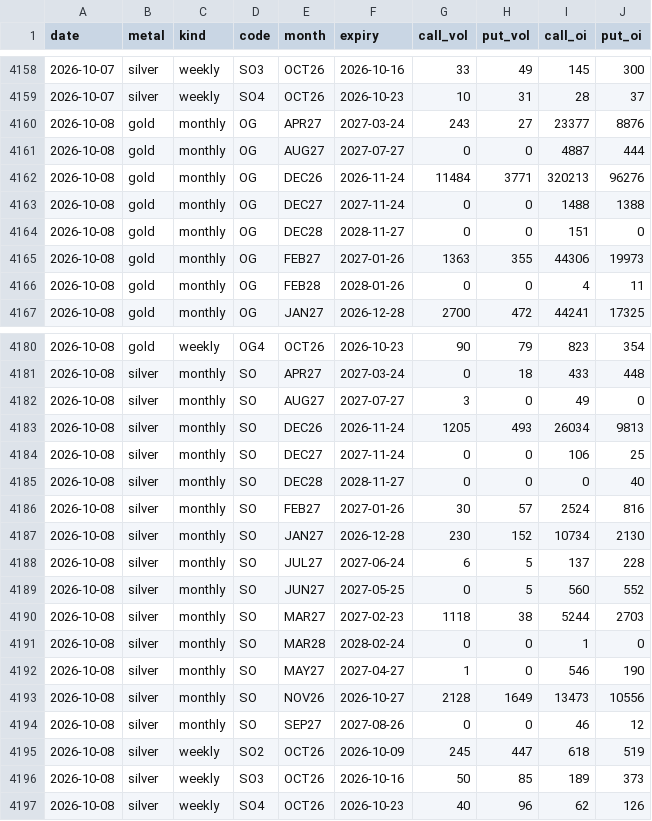
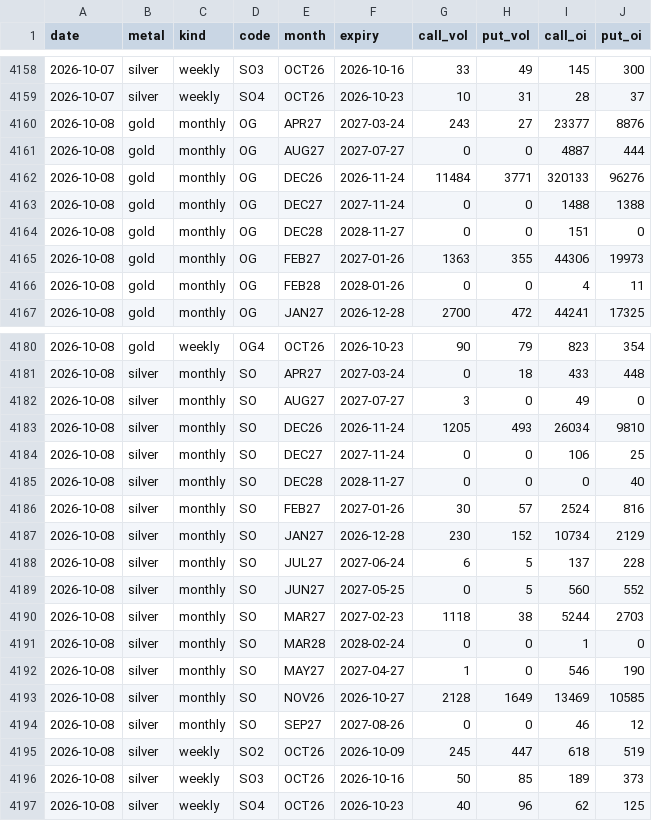
Before and after one commit to Allenvip1/G-P-C-R, a CSV file: data/by_expiry.csv, drawn as a sheet; only a part is shown, gaps mark what is left out.

```diff
--- a/data/by_expiry.csv
+++ b/data/by_expiry.csv
@@ -4161,3 +4161,3 @@ date,metal,kind,code,month,expiry,call_vol,put_vol,call_oi,put_oi
 2026-10-08,gold,monthly,OG,AUG27,2027-07-27,0,0,4887,444
-2026-10-08,gold,monthly,OG,DEC26,2026-11-24,11484,3771,320213,96276
+2026-10-08,gold,monthly,OG,DEC26,2026-11-24,11484,3771,320133,96276
 2026-10-08,gold,monthly,OG,DEC27,2027-11-24,0,0,1488,1388
@@ -4182,3 +4182,3 @@ date,metal,kind,code,month,expiry,call_vol,put_vol,call_oi,put_oi
 2026-10-08,silver,monthly,SO,AUG27,2027-07-27,3,0,49,0
-2026-10-08,silver,monthly,SO,DEC26,2026-11-24,1205,493,26034,9813
+2026-10-08,silver,monthly,SO,DEC26,2026-11-24,1205,493,26034,9810
 2026-10-08,silver,monthly,SO,DEC27,2027-11-24,0,0,106,25
@@ -4186,3 +4186,3 @@ date,metal,kind,code,month,expiry,call_vol,put_vol,call_oi,put_oi
 2026-10-08,silver,monthly,SO,FEB27,2027-01-26,30,57,2524,816
-2026-10-08,silver,monthly,SO,JAN27,2026-12-28,230,152,10734,2130
+2026-10-08,silver,monthly,SO,JAN27,2026-12-28,230,152,10734,2129
 2026-10-08,silver,monthly,SO,JUL27,2027-06-24,6,5,137,228
@@ -4192,3 +4192,3 @@ date,metal,kind,code,month,expiry,call_vol,put_vol,call_oi,put_oi
 2026-10-08,silver,monthly,SO,MAY27,2027-04-27,1,0,546,190
-2026-10-08,silver,monthly,SO,NOV26,2026-10-27,2128,1649,13473,10556
+2026-10-08,silver,monthly,SO,NOV26,2026-10-27,2128,1649,13469,10585
 2026-10-08,silver,monthly,SO,SEP27,2027-08-26,0,0,46,12
@@ -4196,2 +4196,2 @@ date,metal,kind,code,month,expiry,call_vol,put_vol,call_oi,put_oi
 2026-10-08,silver,weekly,SO3,OCT26,2026-10-16,50,85,189,373
-2026-10-08,silver,weekly,SO4,OCT26,2026-10-23,40,96,62,126
+2026-10-08,silver,weekly,SO4,OCT26,2026-10-23,40,96,62,125
```
Also changed, not shown: data/gold_pcr.csv, data/price_gold.csv, 1 other file.
